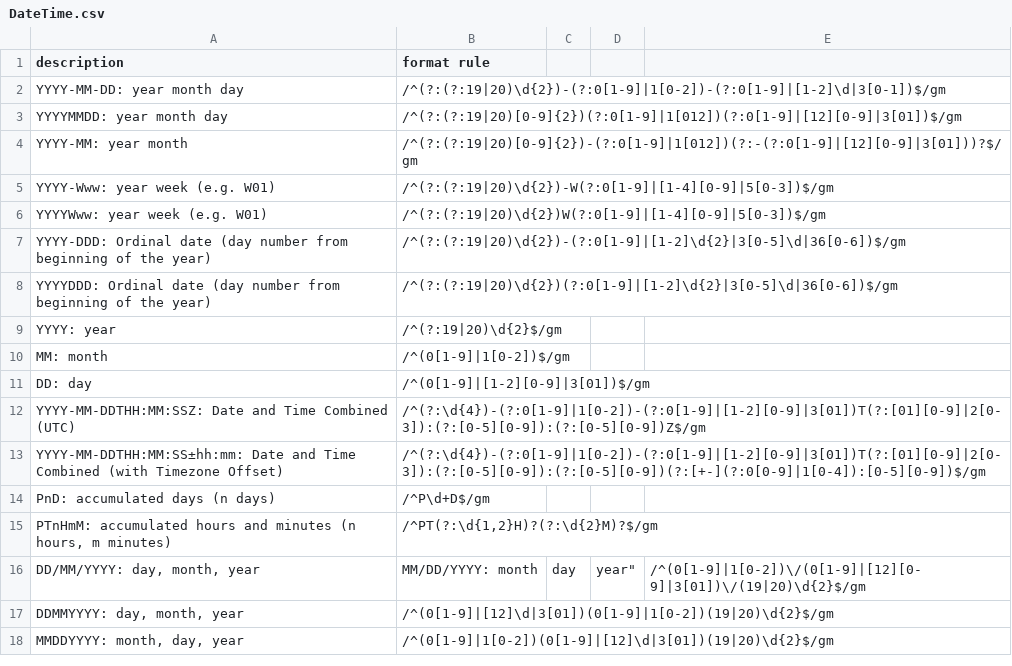
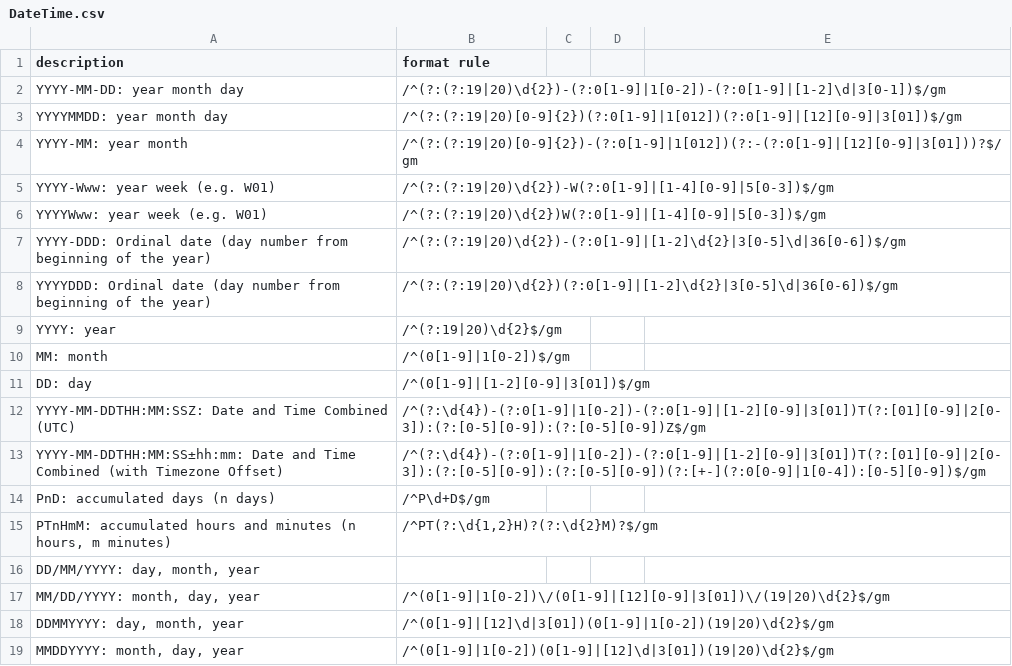
Before and after one commit to agrifooddatacanada/format_options, a CSV file: format/DateTime.csv, drawn as a sheet.

Commit message:
regex
DD/MM/YYYY this needs to be added.

```diff
--- a/format/DateTime.csv
+++ b/format/DateTime.csv
@@ -15,4 +15,4 @@
 "PTnHmM: accumulated hours and minutes (n hours, m minutes)","/^PT(?:\d{1,2}H)?(?:\d{2}M)?$/gm"
-"DD/MM/YYYY: day, month, year","
-"MM/DD/YYYY: month, day, year","/^(0[1-9]|1[0-2])\/(0[1-9]|[12][0-9]|3[01])\/(19|20)\d{2}$/gm"
+"DD/MM/YYYY: day, month, year",
+"MM/DD/YYYY: month, day, year","/^(0[1-9]|1[0-2])\/(0[1-9]|[12][0-9]|3[01])\/(19|20)\d{2}$/gm"
 "DDMMYYYY: day, month, year","/^(0[1-9]|[12]\d|3[01])(0[1-9]|1[0-2])(19|20)\d{2}$/gm"
```
